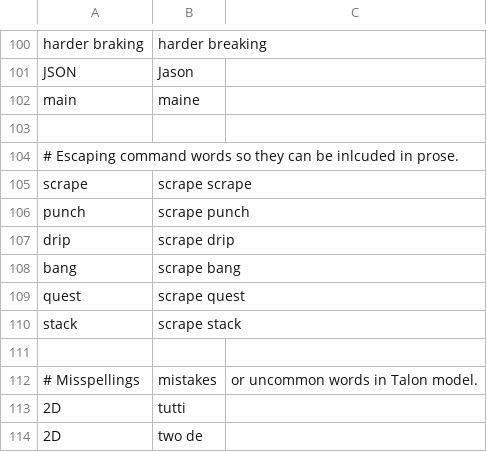
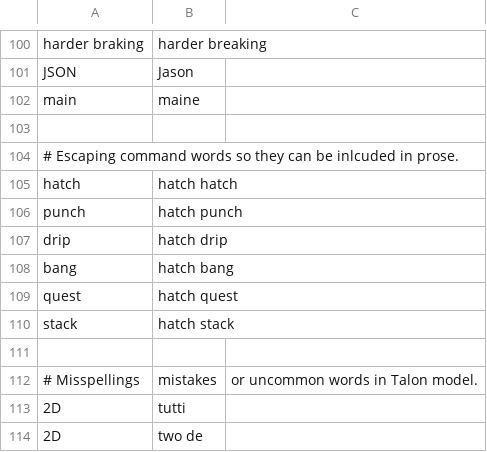
Before and after one commit to downscore/eam-talon, a CSV file: settings/additional_words.csv, drawn as a sheet; only a part is shown, gaps mark what is left out.

Commit message:
Use "hatch" as default escape word.

```diff
--- a/settings/additional_words.csv
+++ b/settings/additional_words.csv
@@ -104,8 +104,8 @@ main,maine
 # Escaping command words so they can be inlcuded in prose.
-scrape,scrape scrape
-punch,scrape punch
-drip,scrape drip
-bang,scrape bang
-quest,scrape quest
-stack,scrape stack
+hatch,hatch hatch
+punch,hatch punch
+drip,hatch drip
+bang,hatch bang
+quest,hatch quest
+stack,hatch stack
 
```
Also changed, not shown: 2 other files.
